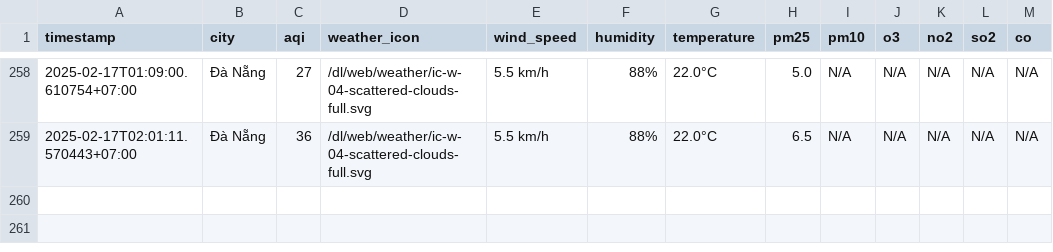
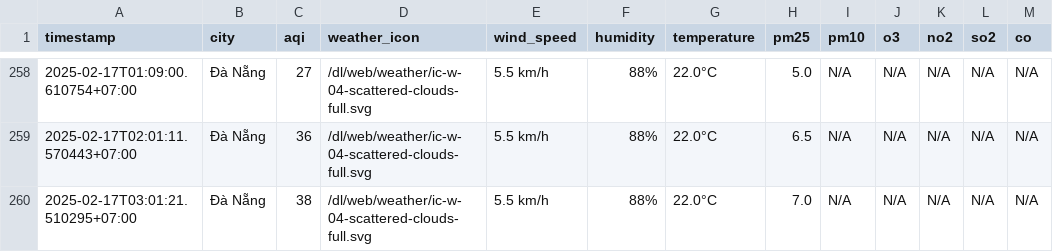
Before and after one commit to nguyennguyet02/iqair-dataset, a CSV file: result/da-nang/aqi_da-nang_2025_feb.csv, drawn as a sheet; only a part is shown, gaps mark what is left out.

```diff
--- a/result/da-nang/aqi_da-nang_2025_feb.csv
+++ b/result/da-nang/aqi_da-nang_2025_feb.csv
@@ -259 +259,2 @@ timestamp,city,aqi,weather_icon,wind_speed,humidity,temperature,pm25,pm10,o3,no2
 2025-02-17T02:01:11.570443+07:00,Đà Nẵng,36,/dl/web/weather/ic-w-04-scattered-clouds-full.svg,5.5 km/h,88%,22.0°C,6.5,N/A,N/A,N/A,N/A,N/A
+2025-02-17T03:01:21.510295+07:00,Đà Nẵng,38,/dl/web/weather/ic-w-04-scattered-clouds-full.svg,5.5 km/h,88%,22.0°C,7.0,N/A,N/A,N/A,N/A,N/A
```
Also changed, not shown: result/bac-ninh/aqi_bac-ninh_2025_feb.csv, result/hai-duong/aqi_hai-duong_2025_feb.csv, 8 other files.
